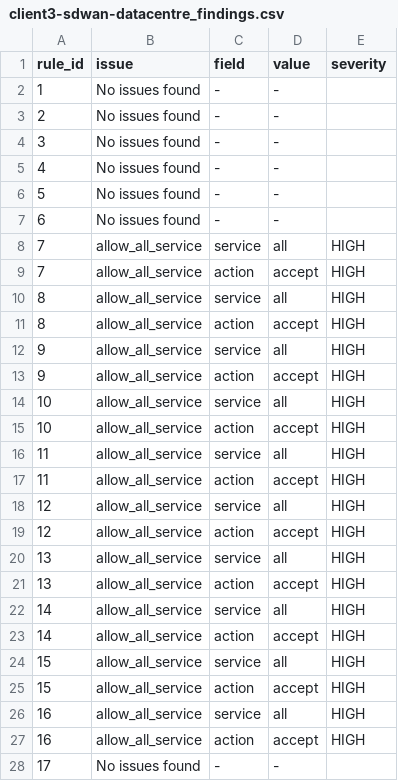
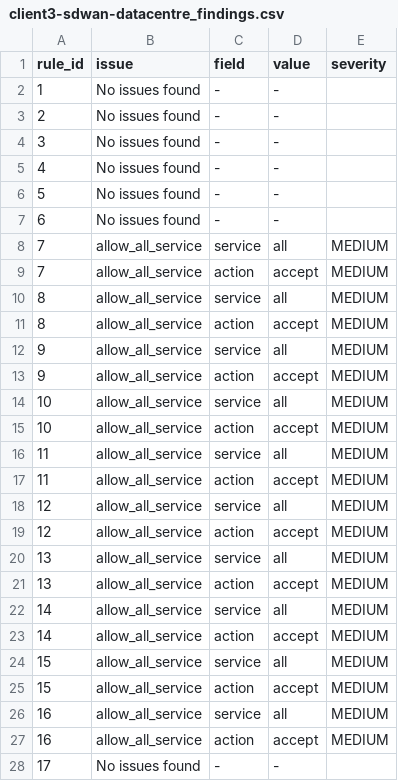
Before and after one commit to ShinShinShen/CSE3CAP-Project, a CSV file: output/client3-sdwan-datacentre_findings.csv, drawn as a sheet.

```diff
--- a/output/client3-sdwan-datacentre_findings.csv
+++ b/output/client3-sdwan-datacentre_findings.csv
@@ -7,22 +7,22 @@ rule_id,issue,field,value,severity
 6,No issues found,-,-,
-7,allow_all_service,service,all,HIGH
-7,allow_all_service,action,accept,HIGH
-8,allow_all_service,service,all,HIGH
-8,allow_all_service,action,accept,HIGH
-9,allow_all_service,service,all,HIGH
-9,allow_all_service,action,accept,HIGH
-10,allow_all_service,service,all,HIGH
-10,allow_all_service,action,accept,HIGH
-11,allow_all_service,service,all,HIGH
-11,allow_all_service,action,accept,HIGH
-12,allow_all_service,service,all,HIGH
-12,allow_all_service,action,accept,HIGH
-13,allow_all_service,service,all,HIGH
-13,allow_all_service,action,accept,HIGH
-14,allow_all_service,service,all,HIGH
-14,allow_all_service,action,accept,HIGH
-15,allow_all_service,service,all,HIGH
-15,allow_all_service,action,accept,HIGH
-16,allow_all_service,service,all,HIGH
-16,allow_all_service,action,accept,HIGH
+7,allow_all_service,service,all,MEDIUM
+7,allow_all_service,action,accept,MEDIUM
+8,allow_all_service,service,all,MEDIUM
+8,allow_all_service,action,accept,MEDIUM
+9,allow_all_service,service,all,MEDIUM
+9,allow_all_service,action,accept,MEDIUM
+10,allow_all_service,service,all,MEDIUM
+10,allow_all_service,action,accept,MEDIUM
+11,allow_all_service,service,all,MEDIUM
+11,allow_all_service,action,accept,MEDIUM
+12,allow_all_service,service,all,MEDIUM
+12,allow_all_service,action,accept,MEDIUM
+13,allow_all_service,service,all,MEDIUM
+13,allow_all_service,action,accept,MEDIUM
+14,allow_all_service,service,all,MEDIUM
+14,allow_all_service,action,accept,MEDIUM
+15,allow_all_service,service,all,MEDIUM
+15,allow_all_service,action,accept,MEDIUM
+16,allow_all_service,service,all,MEDIUM
+16,allow_all_service,action,accept,MEDIUM
 17,No issues found,-,-,
```
Also changed, not shown: output/CLIENT1 Firewall Rules - Anonymised - Firewall Policy-INSIDE-FW01 - WITH RISK FEEDBACK_findings.csv, output/Client2-Location4-FirewallReview-WITH RISK FEEDBACK_findings.csv, 17 other files.
